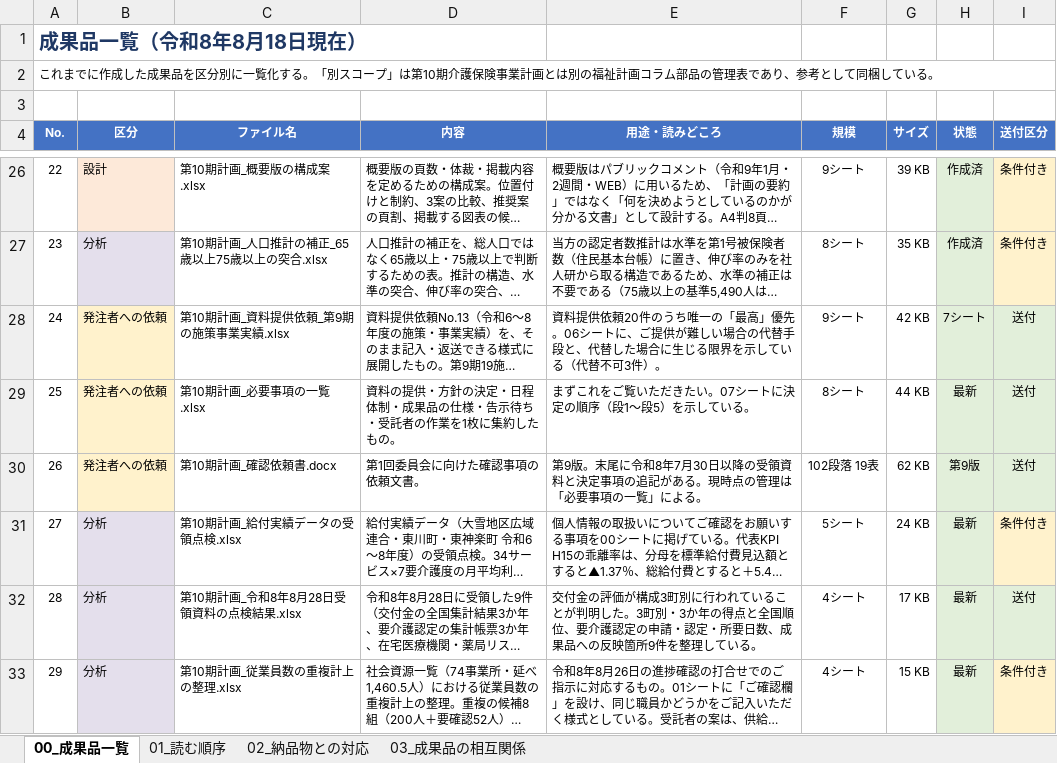
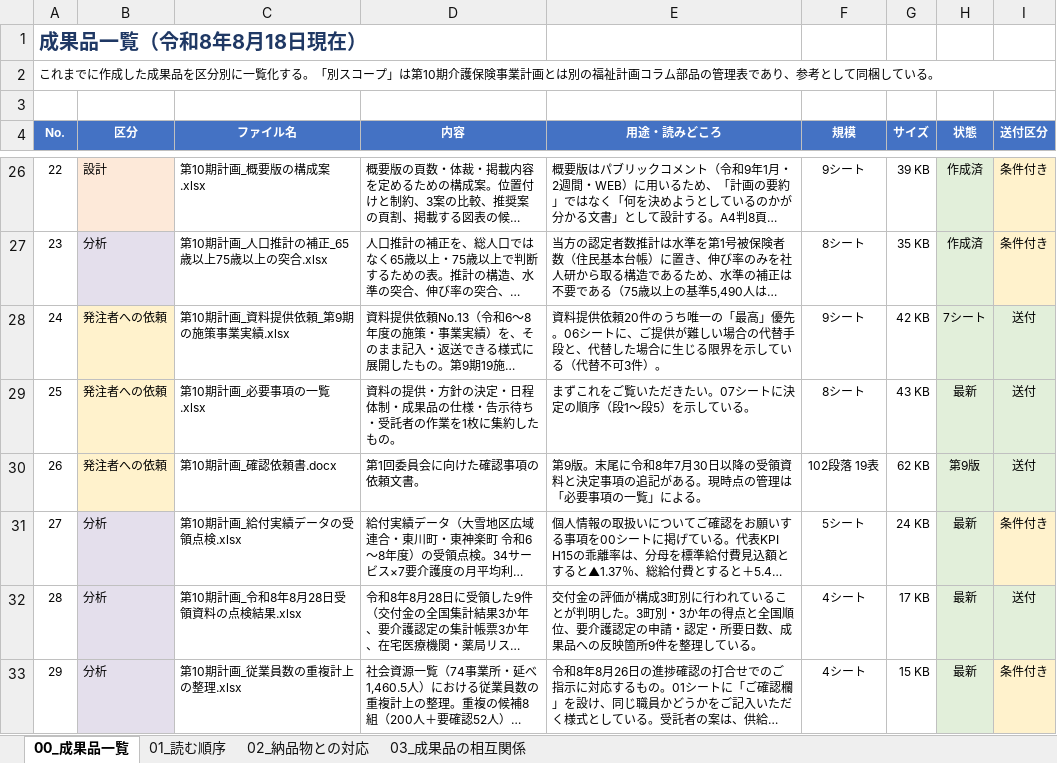
Before and after one commit to ryowakayama-gif/repository, an Excel workbook: output/第10期計画_成果品一覧.xlsx, sheet 00_成果品一覧, drawn as a sheet; only a part is shown, gaps mark what is left out; long unchanged cells end in …; values as stored, in another font and other column widths than the file's, no borders; the diff names each change by its address in the sheet, - before the commit and + after, or states it on an @@ line.

```diff
--- a/output/第10期計画_成果品一覧.xlsx (sheet 00_成果品一覧)
+++ b/output/第10期計画_成果品一覧.xlsx (sheet 00_成果品一覧)
-G29 (サイズ): 44 KB
+G29 (サイズ): 43 KB
```
Also changed, not shown: output/第10期計画_年報月報の受領点検.xlsx, output/第10期計画_必要事項の一覧.xlsx, 5 other files.
